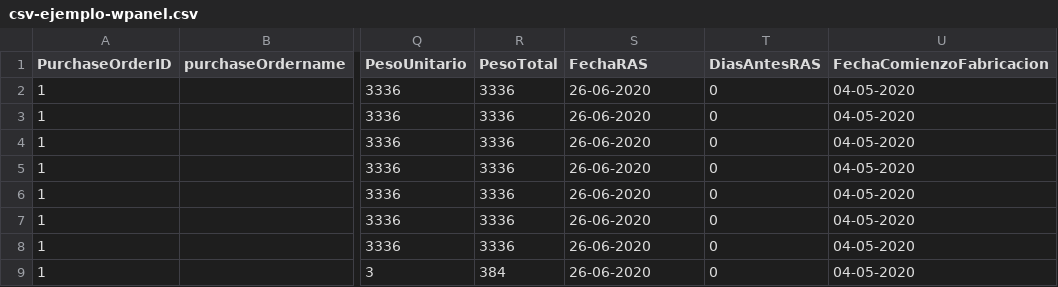
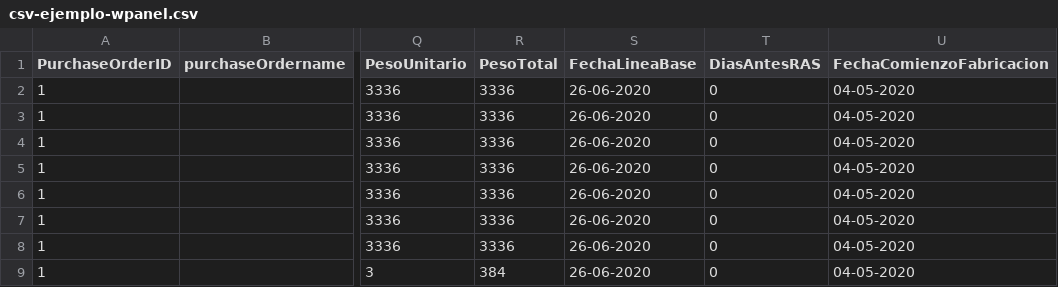
Before and after one commit to israolivares1987/MIMS-Intelligent-Projects, a CSV file: MIMS-Front-End/assets/csv-ejemplo-wpanel.csv, drawn as a sheet; only a part is shown, gaps mark what is left out; the diff names each change by its address in the sheet, - before the commit and + after, or states it on an @@ line.

```diff
--- a/MIMS-Front-End/assets/csv-ejemplo-wpanel.csv
+++ b/MIMS-Front-End/assets/csv-ejemplo-wpanel.csv
-S1: FechaRAS
+S1: FechaLineaBase
```
Also changed, not shown: 12 other files.
